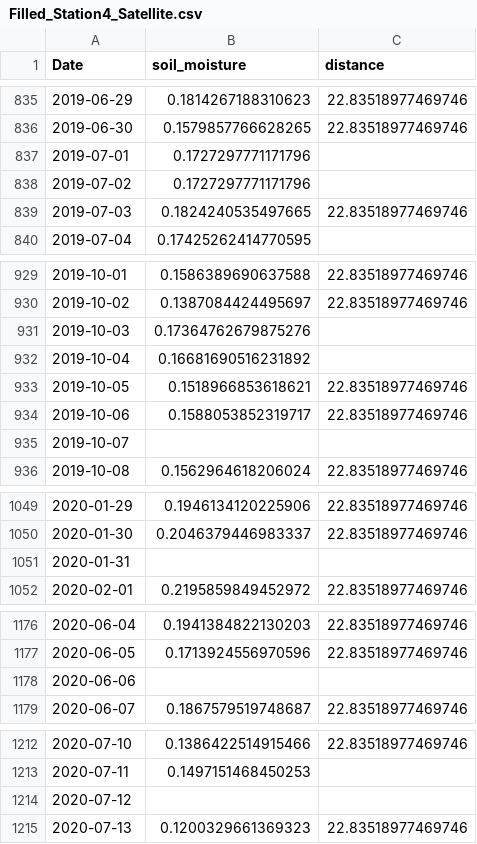
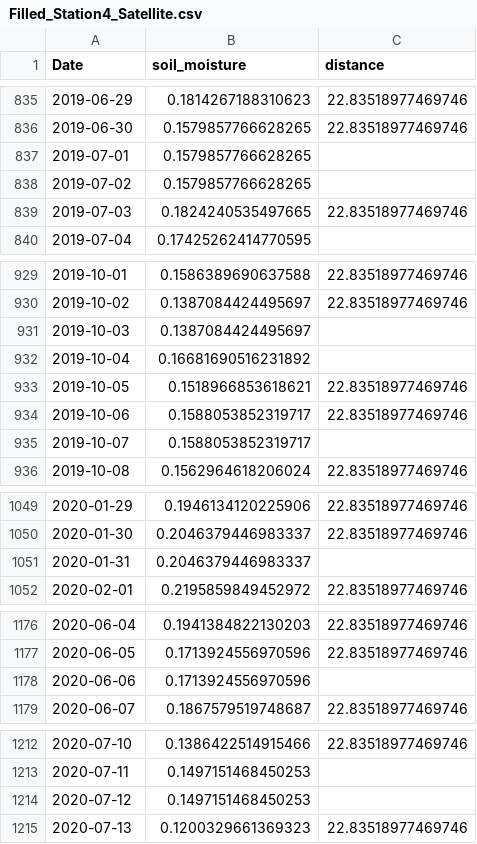
Before and after one commit to kiat/tx-soil-moisture, a CSV file: satellite/satellite_data_csv/Filled_Station4_Satellite.csv, drawn as a sheet; only a part is shown, gaps mark what is left out.

```diff
--- a/satellite/satellite_data_csv/Filled_Station4_Satellite.csv
+++ b/satellite/satellite_data_csv/Filled_Station4_Satellite.csv
@@ -836,4 +836,4 @@ Date,soil_moisture,distance
 2019-06-30,0.1579857766628265,22.83518977469746
-2019-07-01,0.1727297771171796,
-2019-07-02,0.1727297771171796,
+2019-07-01,0.1579857766628265,
+2019-07-02,0.1579857766628265,
 2019-07-03,0.1824240535497665,22.83518977469746
@@ -930,3 +930,3 @@ Date,soil_moisture,distance
 2019-10-02,0.1387084424495697,22.83518977469746
-2019-10-03,0.17364762679875276,
+2019-10-03,0.1387084424495697,
 2019-10-04,0.16681690516231892,
@@ -934,3 +934,3 @@ Date,soil_moisture,distance
 2019-10-06,0.1588053852319717,22.83518977469746
-2019-10-07,,
+2019-10-07,0.1588053852319717,
 2019-10-08,0.1562964618206024,22.83518977469746
@@ -1050,3 +1050,3 @@ Date,soil_moisture,distance
 2020-01-30,0.2046379446983337,22.83518977469746
-2020-01-31,,
+2020-01-31,0.2046379446983337,
 2020-02-01,0.2195859849452972,22.83518977469746
@@ -1177,3 +1177,3 @@ Date,soil_moisture,distance
 2020-06-05,0.1713924556970596,22.83518977469746
-2020-06-06,,
+2020-06-06,0.1713924556970596,
 2020-06-07,0.1867579519748687,22.83518977469746
@@ -1213,3 +1213,3 @@ Date,soil_moisture,distance
 2020-07-11,0.1497151468450253,
-2020-07-12,,
+2020-07-12,0.1497151468450253,
 2020-07-13,0.1200329661369323,22.83518977469746
```
Also changed, not shown: satellite/satellite_data_csv/Filled_Station1_Satellite.csv, satellite/satellite_data_csv/Filled_Station2_Satellite.csv, 4 other files.
